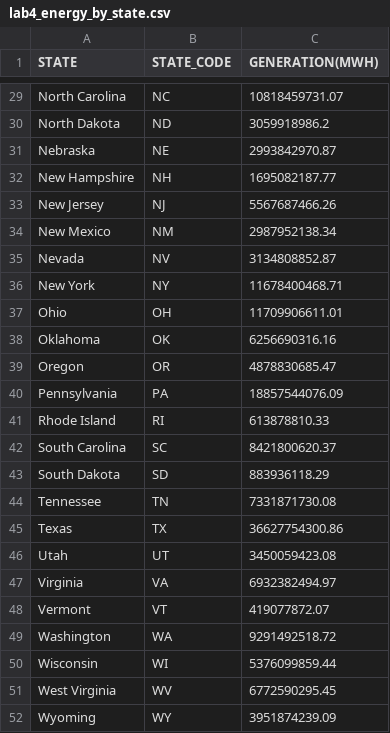
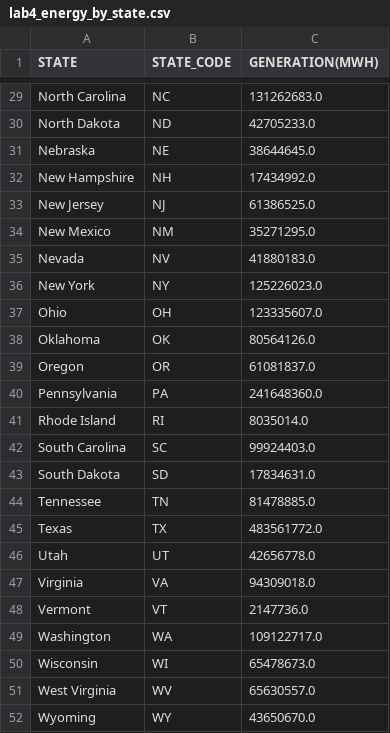
Before and after one commit to antiarcushorton/CSE5544, a CSV file: lab4_energy_by_state.csv, drawn as a sheet; only a part is shown, gaps mark what is left out; the diff covers the shown part only; the diff names each change by its address in the sheet, - before the commit and + after, or states it on an @@ line.

```diff
--- a/lab4_energy_by_state.csv
+++ b/lab4_energy_by_state.csv
-C29 (GENERATION(MWH)): 10818459731.07
+C29 (GENERATION(MWH)): 131262683.0
-C30 (GENERATION(MWH)): 3059918986.2
+C30 (GENERATION(MWH)): 42705233.0
-C31 (GENERATION(MWH)): 2993842970.87
+C31 (GENERATION(MWH)): 38644645.0
-C32 (GENERATION(MWH)): 1695082187.77
+C32 (GENERATION(MWH)): 17434992.0
-C33 (GENERATION(MWH)): 5567687466.26
+C33 (GENERATION(MWH)): 61386525.0
-C34 (GENERATION(MWH)): 2987952138.34
+C34 (GENERATION(MWH)): 35271295.0
-C35 (GENERATION(MWH)): 3134808852.87
+C35 (GENERATION(MWH)): 41880183.0
-C36 (GENERATION(MWH)): 11678400468.71
+C36 (GENERATION(MWH)): 125226023.0
-C37 (GENERATION(MWH)): 11709906611.01
+C37 (GENERATION(MWH)): 123335607.0
-C38 (GENERATION(MWH)): 6256690316.16
+C38 (GENERATION(MWH)): 80564126.0
-C39 (GENERATION(MWH)): 4878830685.47
+C39 (GENERATION(MWH)): 61081837.0
-C40 (GENERATION(MWH)): 18857544076.09
+C40 (GENERATION(MWH)): 241648360.0
-C41 (GENERATION(MWH)): 613878810.33
+C41 (GENERATION(MWH)): 8035014.0
-C42 (GENERATION(MWH)): 8421800620.37
+C42 (GENERATION(MWH)): 99924403.0
-C43 (GENERATION(MWH)): 883936118.29
+C43 (GENERATION(MWH)): 17834631.0
-C44 (GENERATION(MWH)): 7331871730.08
+C44 (GENERATION(MWH)): 81478885.0
-C45 (GENERATION(MWH)): 36627754300.86
+C45 (GENERATION(MWH)): 483561772.0
-C46 (GENERATION(MWH)): 3450059423.08
+C46 (GENERATION(MWH)): 42656778.0
-C47 (GENERATION(MWH)): 6932382494.97
+C47 (GENERATION(MWH)): 94309018.0
-C48 (GENERATION(MWH)): 419077872.07
+C48 (GENERATION(MWH)): 2147736.0
-C49 (GENERATION(MWH)): 9291492518.72
+C49 (GENERATION(MWH)): 109122717.0
-C50 (GENERATION(MWH)): 5376099859.44
+C50 (GENERATION(MWH)): 65478673.0
-C51 (GENERATION(MWH)): 6772590295.45
+C51 (GENERATION(MWH)): 65630557.0
-C52 (GENERATION(MWH)): 3951874239.09
+C52 (GENERATION(MWH)): 43650670.0
```
Also changed, not shown: 27 edited cells elsewhere in this file.
